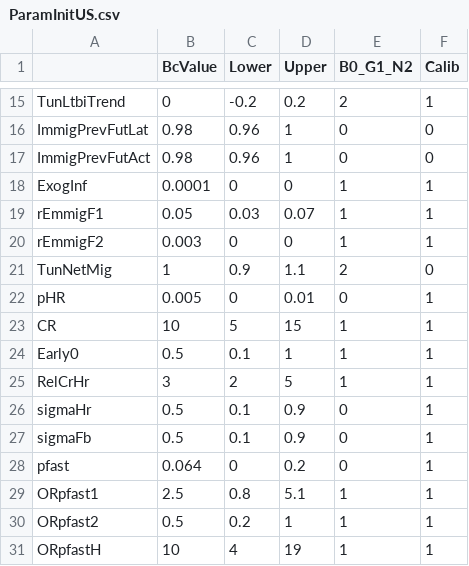
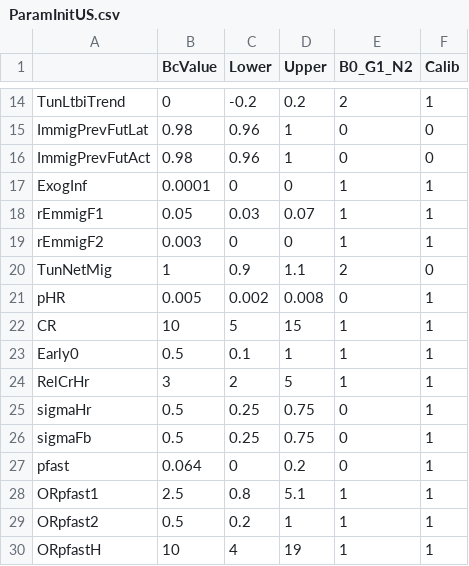
Before and after one commit to PPML/MITUS, a CSV file: inst/extdata/US/ParamInitUS.csv, drawn as a sheet; only a part is shown, gaps mark what is left out; the diff covers the shown part only.

```diff
--- a/inst/extdata/US/ParamInitUS.csv
+++ b/inst/extdata/US/ParamInitUS.csv
@@ -21,3 +20,3 @@ rEmmigF2,0.003,0,0,1,1
 TunNetMig,1,0.9,1.1,2,0
-pHR,0.005,0,0.01,0,1
+pHR,0.005,0.002,0.008,0,1
 CR,10,5,15,1,1
@@ -25,4 +24,4 @@ Early0,0.5,0.1,1,1,1
 RelCrHr,3,2,5,1,1
-sigmaHr,0.5,0.1,0.9,0,1
-sigmaFb,0.5,0.1,0.9,0,1
+sigmaHr,0.5,0.25,0.75,0,1
+sigmaFb,0.5,0.25,0.75,0,1
 pfast,0.064,0,0.2,0,1
```
Also changed, not shown: 1 removed row and 22 edited cells elsewhere in this file, inst/extdata/US/ParamInitUS_final.csv, 11 other files.
